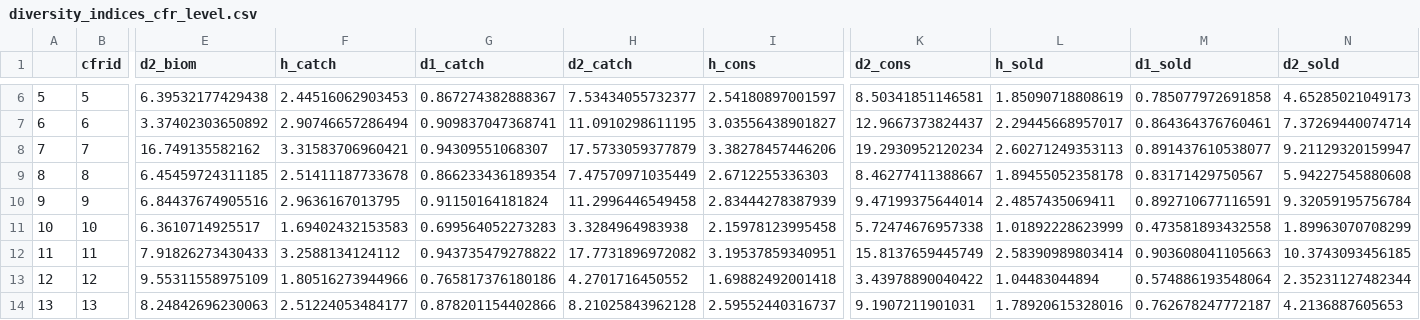
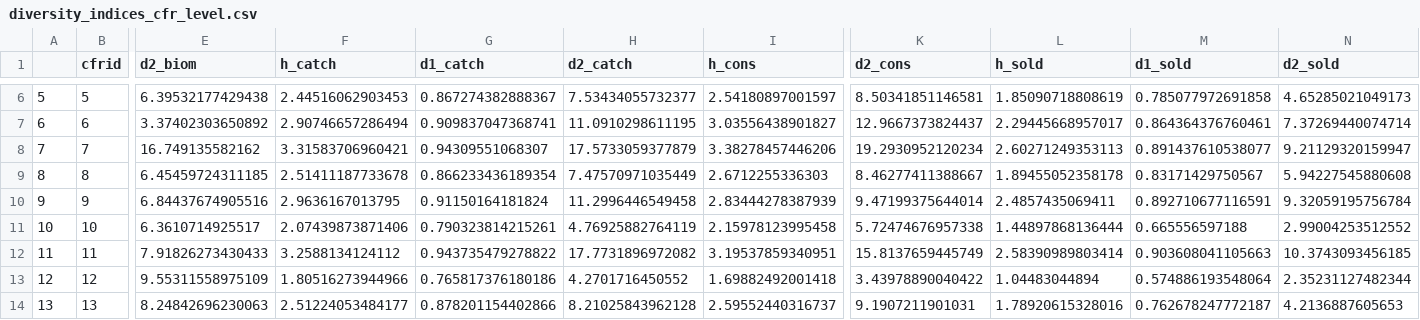
Before and after one commit to lbageant17/cambodia_biodiversity2, a CSV file: data/processed/diversity_indices_cfr_level.csv, drawn as a sheet; only a part is shown, gaps mark what is left out; the diff names each change by its address in the sheet, - before the commit and + after, or states it on an @@ line.

```diff
--- a/data/processed/diversity_indices_cfr_level.csv
+++ b/data/processed/diversity_indices_cfr_level.csv
-F11 (h_catch): 1.69402432153583
+F11 (h_catch): 2.07439873871406
-G11 (d1_catch): 0.699564052273283
+G11 (d1_catch): 0.790323814215261
-H11 (d2_catch): 3.3284964983938
+H11 (d2_catch): 4.76925882764119
-L11 (h_sold): 1.01892228623999
+L11 (h_sold): 1.44897868136444
-M11 (d1_sold): 0.473581893432558
+M11 (d1_sold): 0.665556597188
-N11 (d2_sold): 1.89963070708299
+N11 (d2_sold): 2.99004253512552
```
Also changed, not shown: data/processed/diet_quality_hh_level.csv, data/processed/diversity_indices_hh_level.csv, 11 other files.
